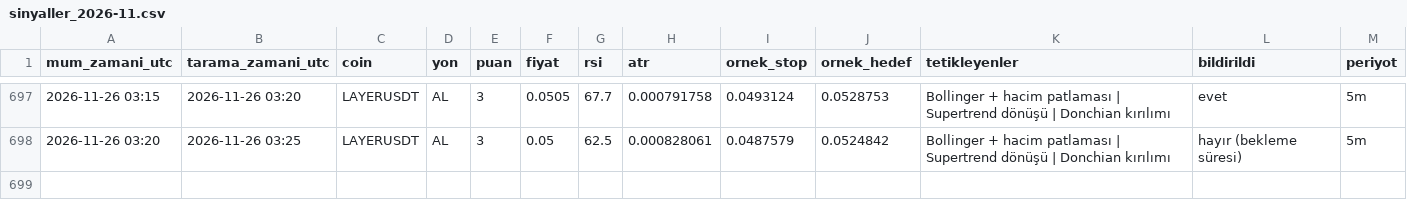
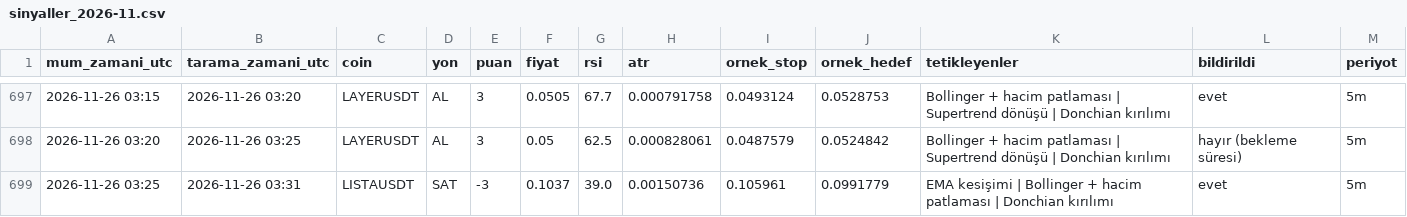
Before and after one commit to yumrukayayunusemre-creator/kripto-sinyal, a CSV file: kayitlar/sinyaller_2026-11.csv, drawn as a sheet; only a part is shown, gaps mark what is left out; the diff names each change by its address in the sheet, - before the commit and + after, or states it on an @@ line.

```diff
--- a/kayitlar/sinyaller_2026-11.csv
+++ b/kayitlar/sinyaller_2026-11.csv
+row 699: 2026-11-26 03:25 | 2026-11-26 03:31 | LISTAUSDT | SAT | -3 | 0.1037 | 39.0 | 0.00150736 | 0.105961 | 0.0991779 | EMA kesişimi | Bollinger + hacim patlaması | Donchian kırılımı | evet | 5m
```
Also changed, not shown: kayitlar/strateji_sinyalleri_2026-11.csv, 1 other file.
